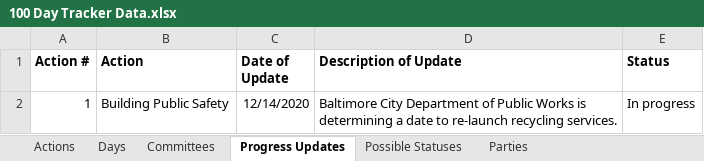
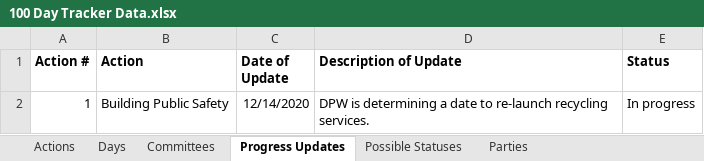
Before and after one commit to city-of-baltimore/transition-agenda, an Excel workbook: data/100 Day Tracker Data.xlsx, sheet Progress Updates, drawn as a sheet; values as stored, in another font and other column widths than the file's, no borders; charts and pictures not drawn; the diff names each change by its address in the sheet, - before the commit and + after, or states it on an @@ line.

```diff
--- a/data/100 Day Tracker Data.xlsx (sheet Progress Updates)
+++ b/data/100 Day Tracker Data.xlsx (sheet Progress Updates)
-D2 (Description of Update): Baltimore City Department of Public Works is determining…
+D2 (Description of Update): DPW is determining…
```
Also changed, not shown: sheet Actions.
